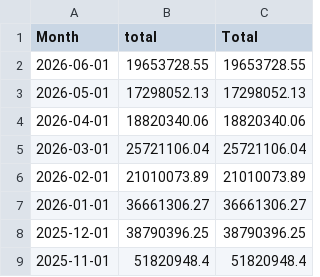
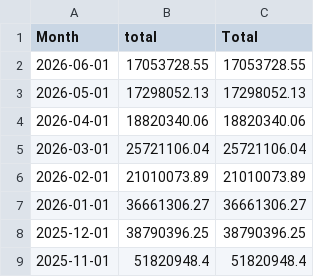
Before and after one commit to nosherzapoo/osb-tracker, a CSV file: data/ms/handle.csv, drawn as a sheet; only a part is shown.

```diff
--- a/data/ms/handle.csv
+++ b/data/ms/handle.csv
@@ -1,3 +1,3 @@
 Month,total,Total
-2026-06-01,19653728.55,19653728.55
+2026-06-01,17053728.55,17053728.55
 2026-05-01,17298052.13,17298052.13
```
Also changed, not shown: data/ms/hold_pct.csv, data/ms/sports_handle.csv, 2 other files.
